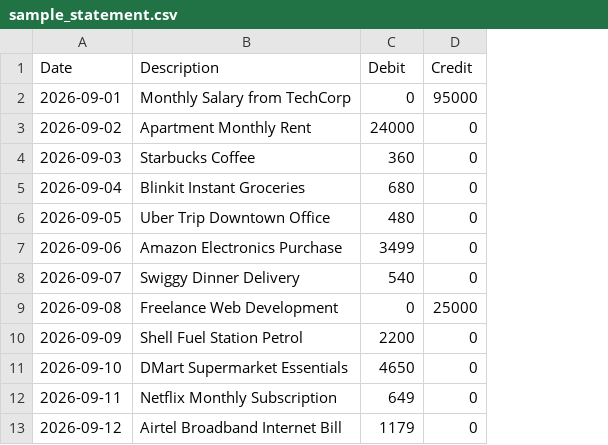
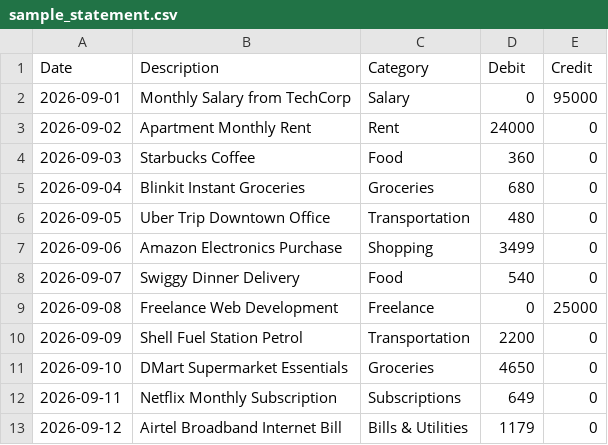
Before and after one commit to vansh917917/AWS-FinOS, a CSV file: sample_statement.csv, drawn as a sheet; only a part is shown; the diff names each change by its address in the sheet, - before the commit and + after, or states it on an @@ line.

Commit message:
improved statement parser category mapping and sample distribution

```diff
--- a/sample_statement.csv
+++ b/sample_statement.csv
+column C (Category), rows 2-13: Salary | Rent | Food | Groceries | Transportation | Shopping | Food | Freelance | Transportation | Groceries | Subscriptions | Bills & Utilities
```
Also changed, not shown: 4 other files.
